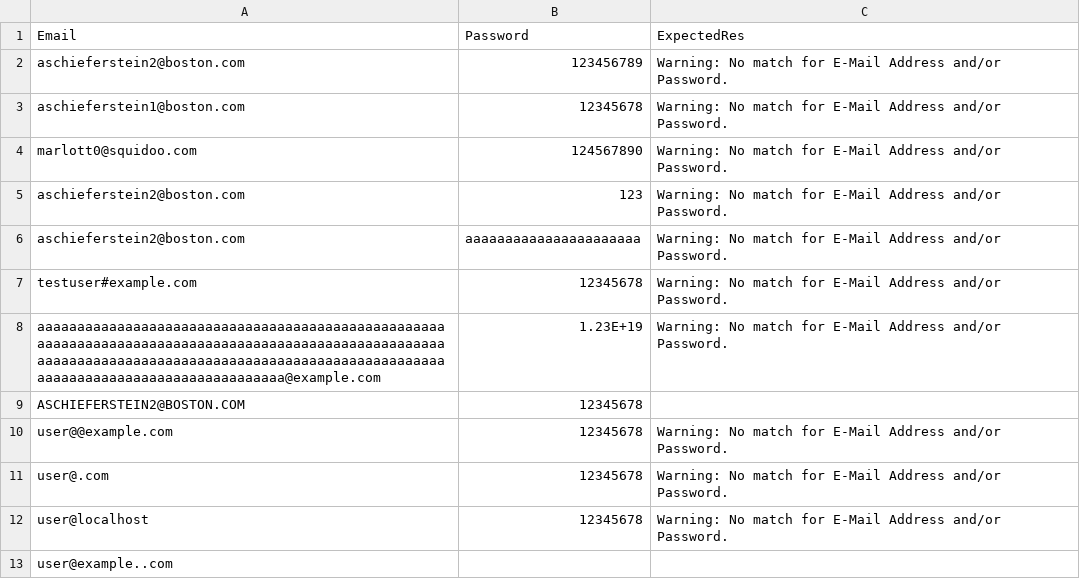
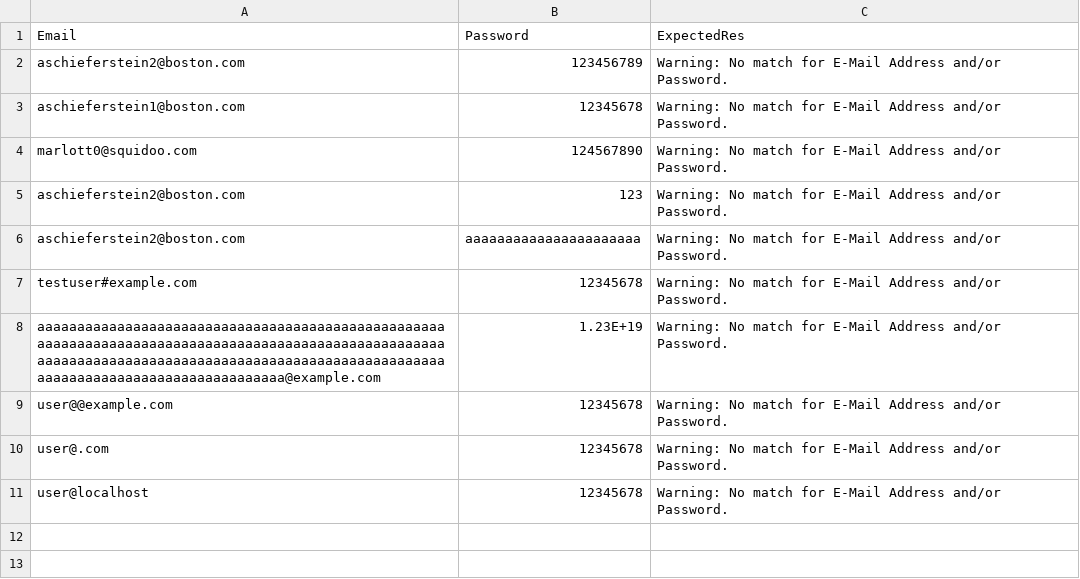
Before and after one commit to minhkhoa6868/KR-exported-python-unitest-project, a CSV file: level_1/data/login_error.csv, drawn as a sheet.

Commit message:
fix: update data

```diff
--- a/level_1/data/login_error.csv
+++ b/level_1/data/login_error.csv
@@ -8,3 +8,2 @@ testuser#example.com,12345678,Warning: No match for E-Mail Address and/or Passwo
 aaaaaaaaaaaaaaaaaaaaaaaaaaaaaaaaaaaaaaaaaaaaaaaaaaaaaaaaaaaaaaaaaaaaaaaaaaaaaaaaaaaaaaaaaaaaaaaaaaaaaaaaaaaaaaaaaaaaaaaaaaaaaaaaaaaaaaaaaaaaaaaaaaaaaaaaaaaaaaaaaaaaaaaaaaaaaaaaaaaaaaaa@example.com,1.23E+19,Warning: No match for E-Mail Address and/or Password.
-ASCHIEFERSTEIN2@BOSTON.COM,12345678,
 user@@example.com,12345678,Warning: No match for E-Mail Address and/or Password.
@@ -12,2 +11 @@ user@.com,12345678,Warning: No match for E-Mail Address and/or Password.
 user@localhost,12345678,Warning: No match for E-Mail Address and/or Password.
-user@example..com,,
```
Also changed, not shown: 2 other files.
